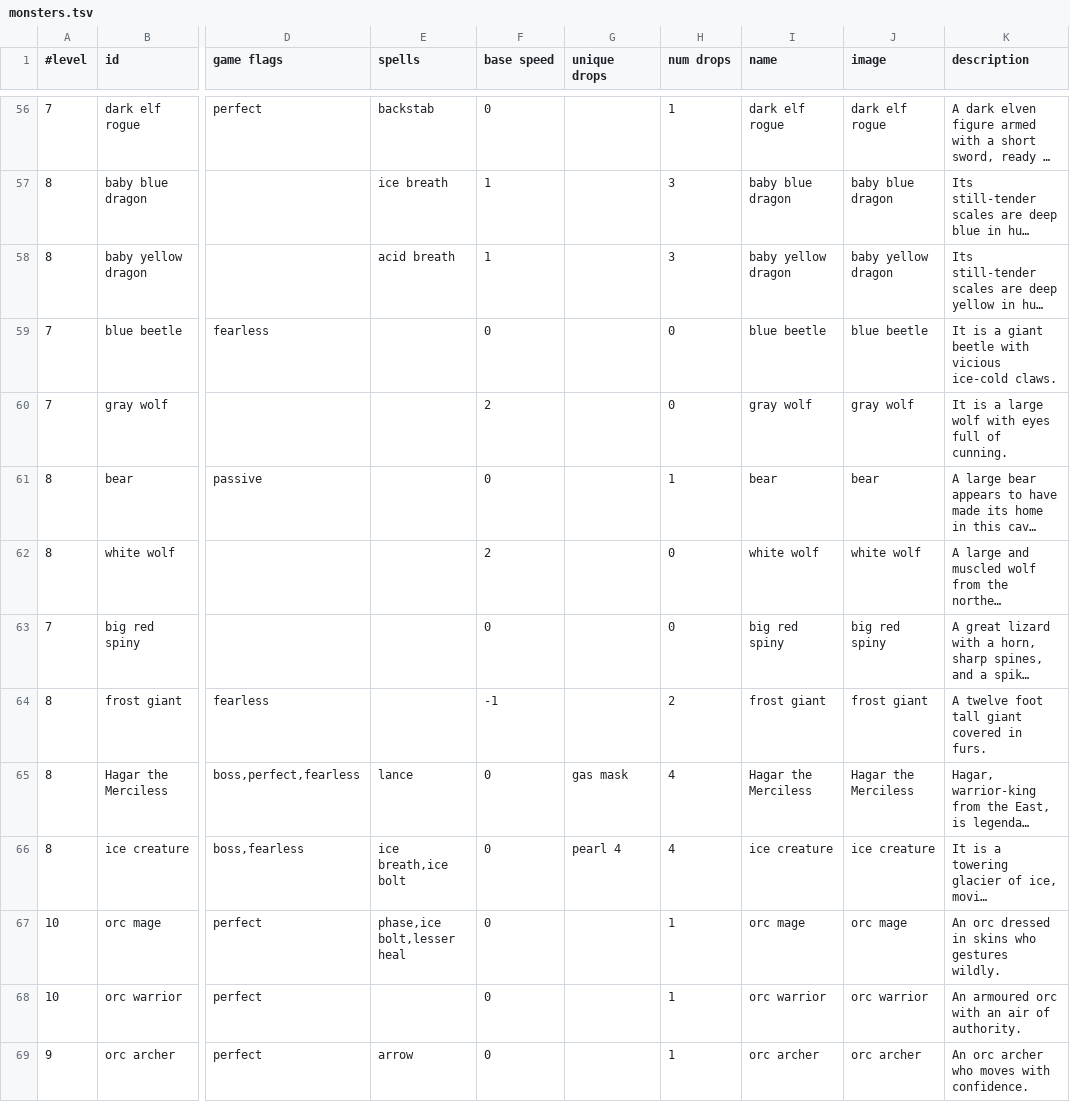
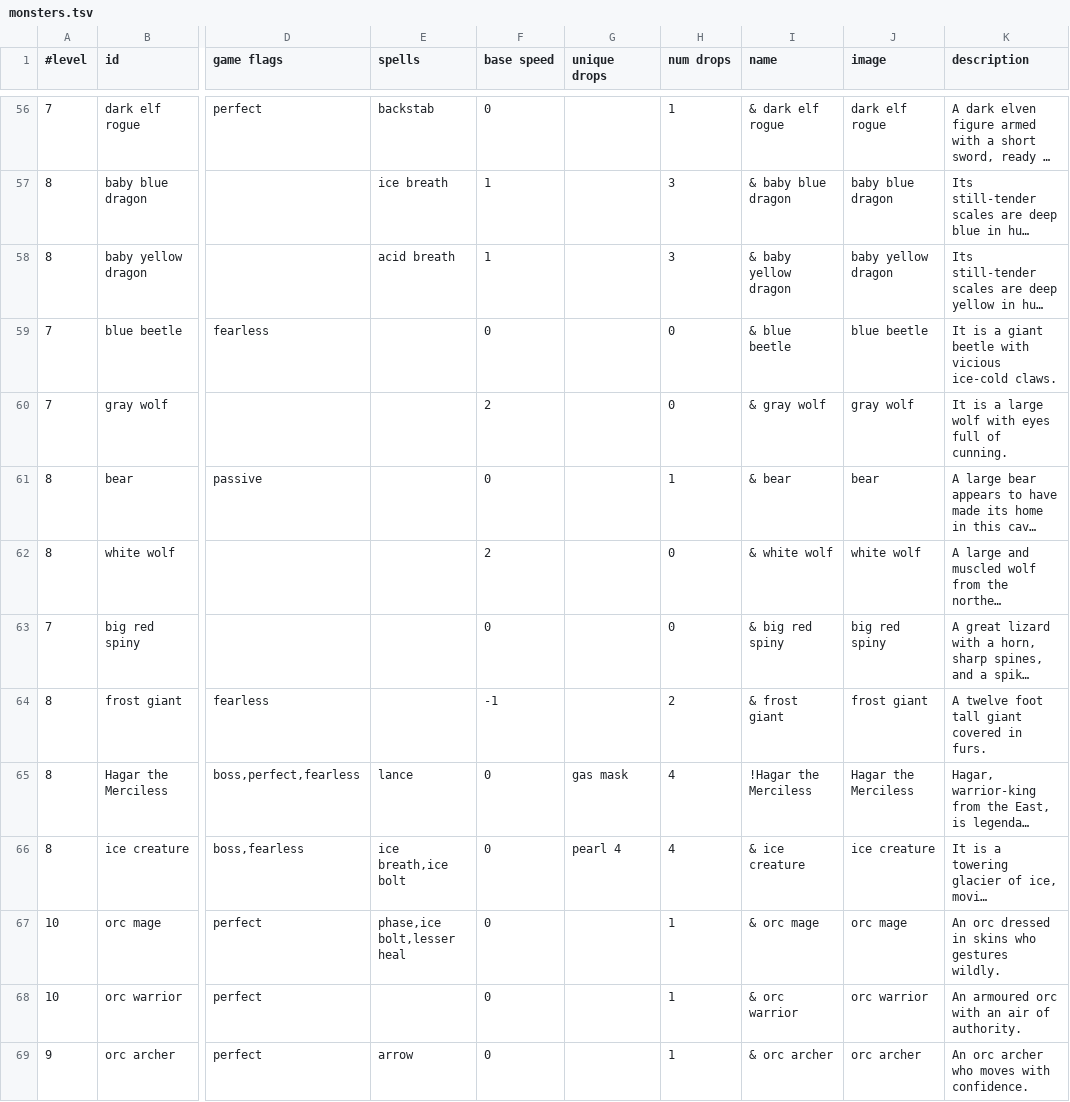
Before and after one commit to jonathanacross/pow, a TSV file: src/main/resources/data/monsters.tsv, drawn as a sheet; only a part is shown, gaps mark what is left out; long unchanged cells end in …; the diff covers the shown part only; the diff names each change by its address in the sheet, - before the commit and + after, or states it on an @@ line.

```diff
--- a/src/main/resources/data/monsters.tsv
+++ b/src/main/resources/data/monsters.tsv
-I56 (name): dark elf rogue
+I56 (name): & dark elf rogue
-I57 (name): baby blue dragon
+I57 (name): & baby blue dragon
-I58 (name): baby yellow dragon
+I58 (name): & baby yellow dragon
-I59 (name): blue beetle
+I59 (name): & blue beetle
-I60 (name): gray wolf
+I60 (name): & gray wolf
-I61 (name): bear
+I61 (name): & bear
-I62 (name): white wolf
+I62 (name): & white wolf
-I63 (name): big red spiny
+I63 (name): & big red spiny
-I64 (name): frost giant
+I64 (name): & frost giant
-I65 (name): Hagar the Merciless
+I65 (name): !Hagar the Merciless
-I66 (name): ice creature
+I66 (name): & ice creature
-I67 (name): orc mage
+I67 (name): & orc mage
-I68 (name): orc warrior
+I68 (name): & orc warrior
-I69 (name): orc archer
+I69 (name): & orc archer
```
Also changed, not shown: 130 edited cells elsewhere in this file, 4 other files.
